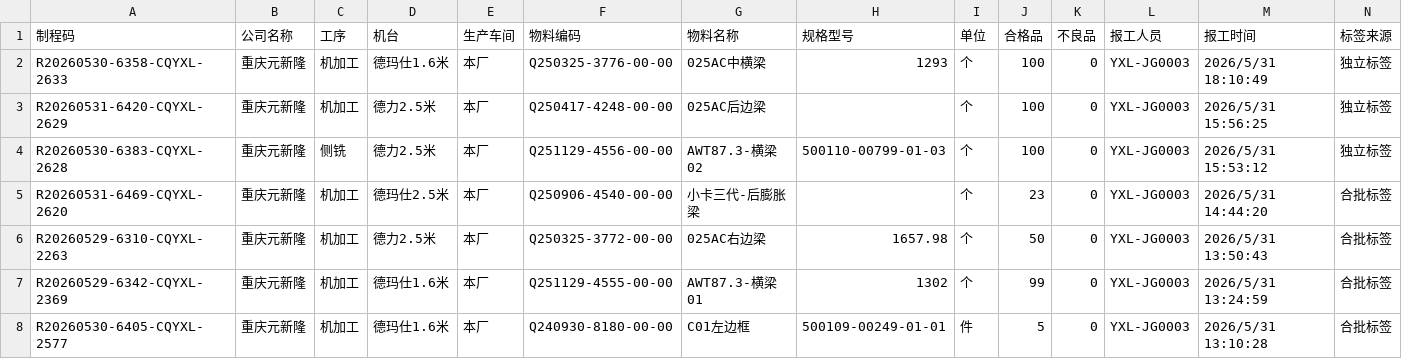
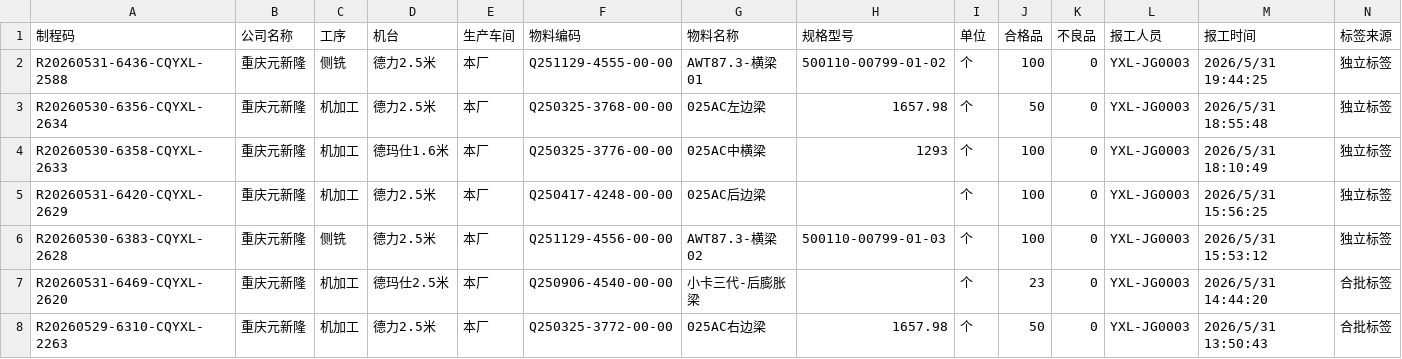
Before and after one commit to A1rChina/Kimi, a CSV file: data/excel_export/machining_transfer_query/latest.csv, drawn as a sheet; only a part is shown; the shorter side is filled out with more unchanged rows.

```diff
--- a/data/excel_export/machining_transfer_query/latest.csv
+++ b/data/excel_export/machining_transfer_query/latest.csv
@@ -1,2 +1,4 @@
 制程码,公司名称,工序,机台,生产车间,物料编码,物料名称,规格型号,单位,合格品,不良品,报工人员,报工时间,标签来源
+R20260531-6436-CQYXL-2588,重庆元新隆,侧铣,德力2.5米,本厂,Q251129-4555-00-00,AWT87.3-横梁01,500110-00799-01-02,个,100,0,YXL-JG0003,2026/5/31 19:44:25,独立标签
+R20260530-6356-CQYXL-2634,重庆元新隆,机加工,德力2.5米,本厂,Q250325-3768-00-00,025AC左边梁,1657.98,个,50,0,YXL-JG0003,2026/5/31 18:55:48,独立标签
 R20260530-6358-CQYXL-2633,重庆元新隆,机加工,德玛仕1.6米,本厂,Q250325-3776-00-00,025AC中横梁,1293,个,100,0,YXL-JG0003,2026/5/31 18:10:49,独立标签
```
Also changed, not shown: data/excel_export/equipment_downtime_query/latest.csv, data/excel_export/warehouse_detail/latest.csv, 51 other files.
